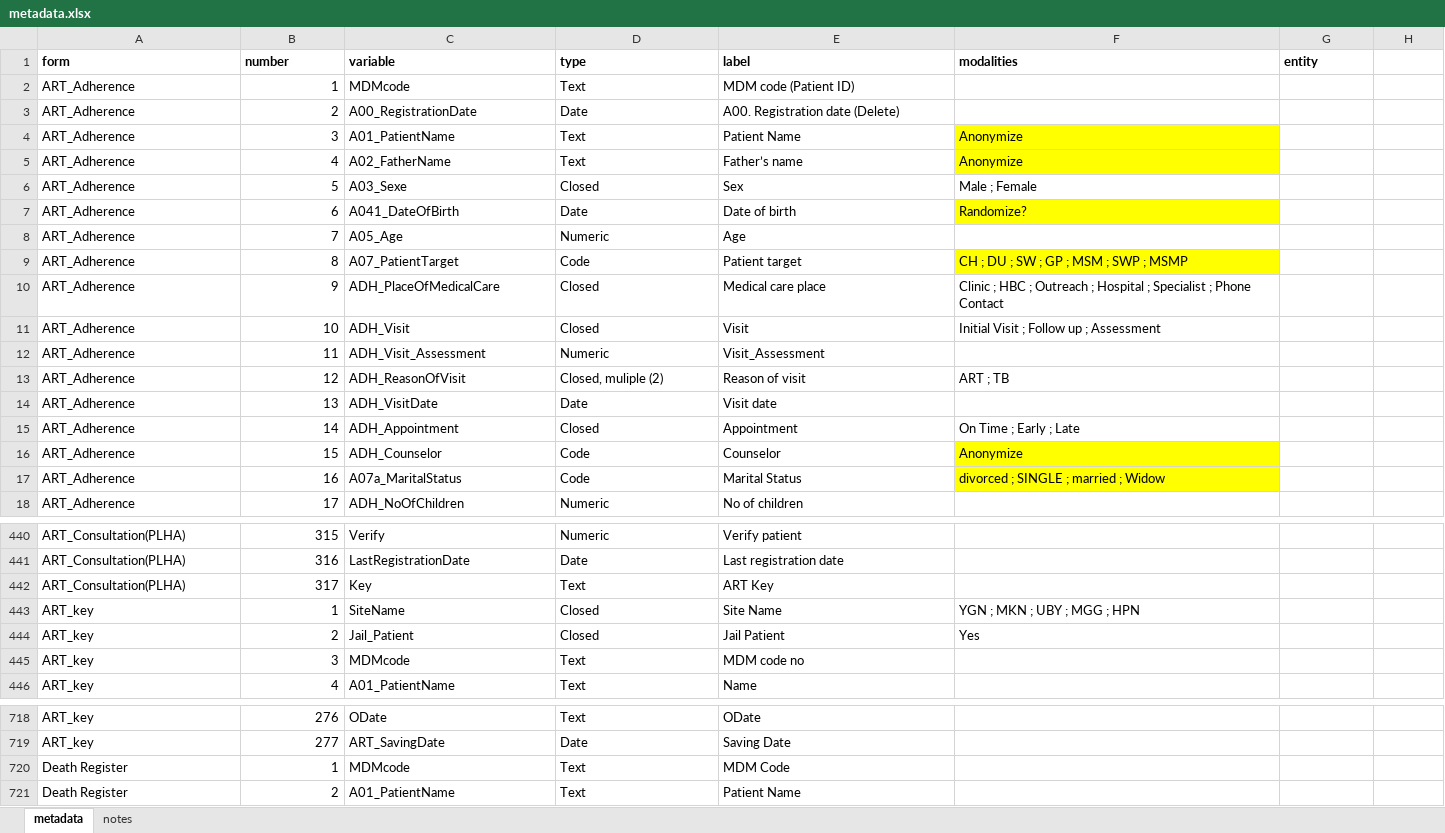
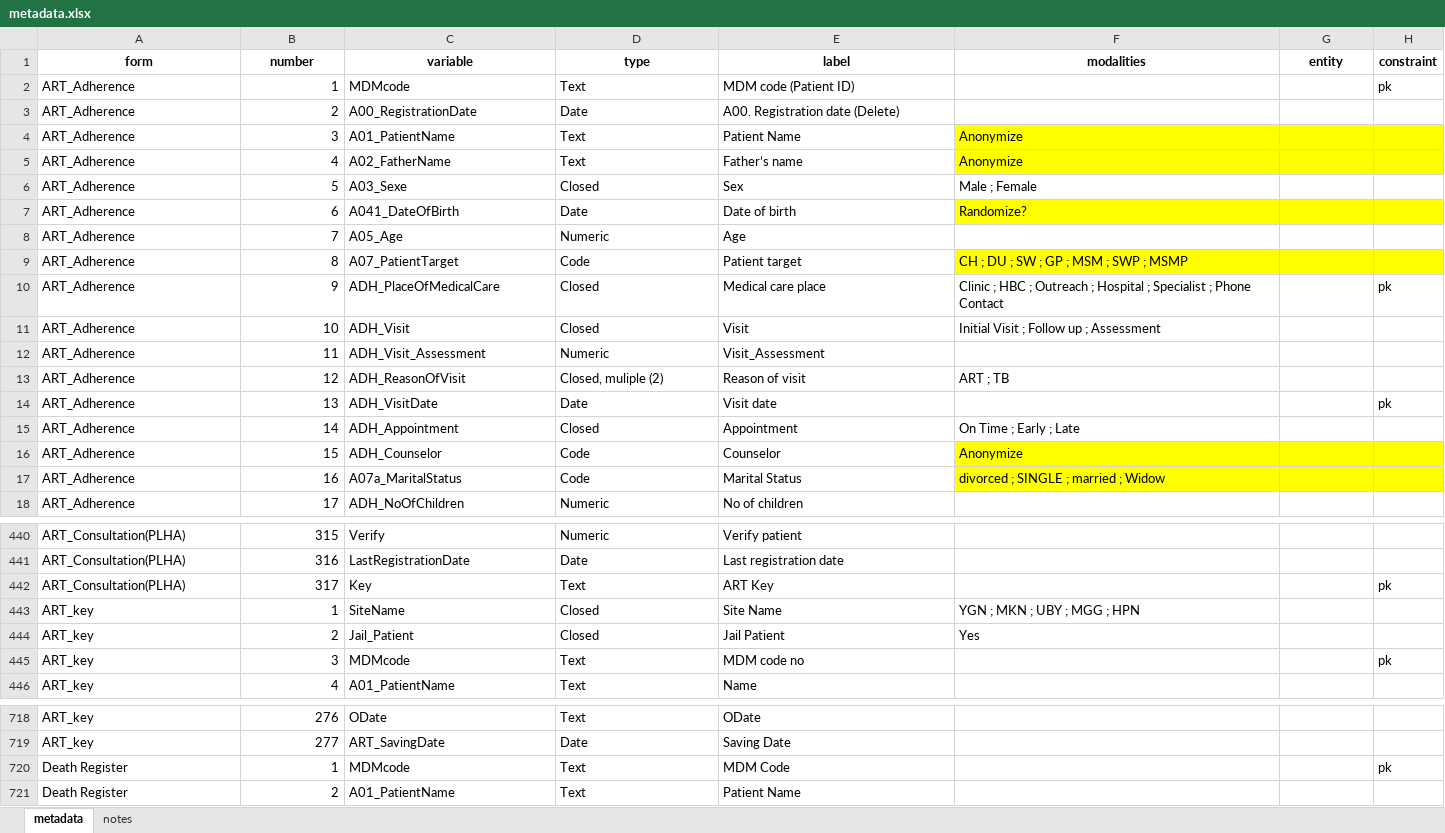
Before and after one commit to platyplus/cerberus, an Excel workbook: importer/metadata.xlsx, sheet metadata, drawn as a sheet; only a part is shown, gaps mark what is left out; values as stored, in another font and other column widths than the file's, no borders; the diff covers the shown part only; the diff names each change by its address in the sheet, - before the commit and + after, or states it on an @@ line.

Commit message:
import with gnumeric, and PKs

```diff
--- a/importer/metadata.xlsx (sheet metadata)
+++ b/importer/metadata.xlsx (sheet metadata)
-A1:G1 alignment: left
+A1:G1 alignment: center
-H1: (empty)
+H1: constraint
-H2 (constraint): (empty)
+H2 (constraint): pk
-G4:H5 fill: none
+G4:H5 fill: #FFFF00
-G7:H7 fill: none
+G7:H7 fill: #FFFF00
-G9:H9 fill: none
+G9:H9 fill: #FFFF00
-H10 (constraint): (empty)
+H10 (constraint): pk
-H14 (constraint): (empty)
+H14 (constraint): pk
-G16:H17 fill: none
+G16:H17 fill: #FFFF00
-H442 (constraint): (empty)
+H442 (constraint): pk
-H445 (constraint): (empty)
+H445 (constraint): pk
-H720 (constraint): (empty)
+H720 (constraint): pk
```
Also changed, not shown: 6 edited cells and cell formats elsewhere in this sheet, sheet notes, 41 other files.
